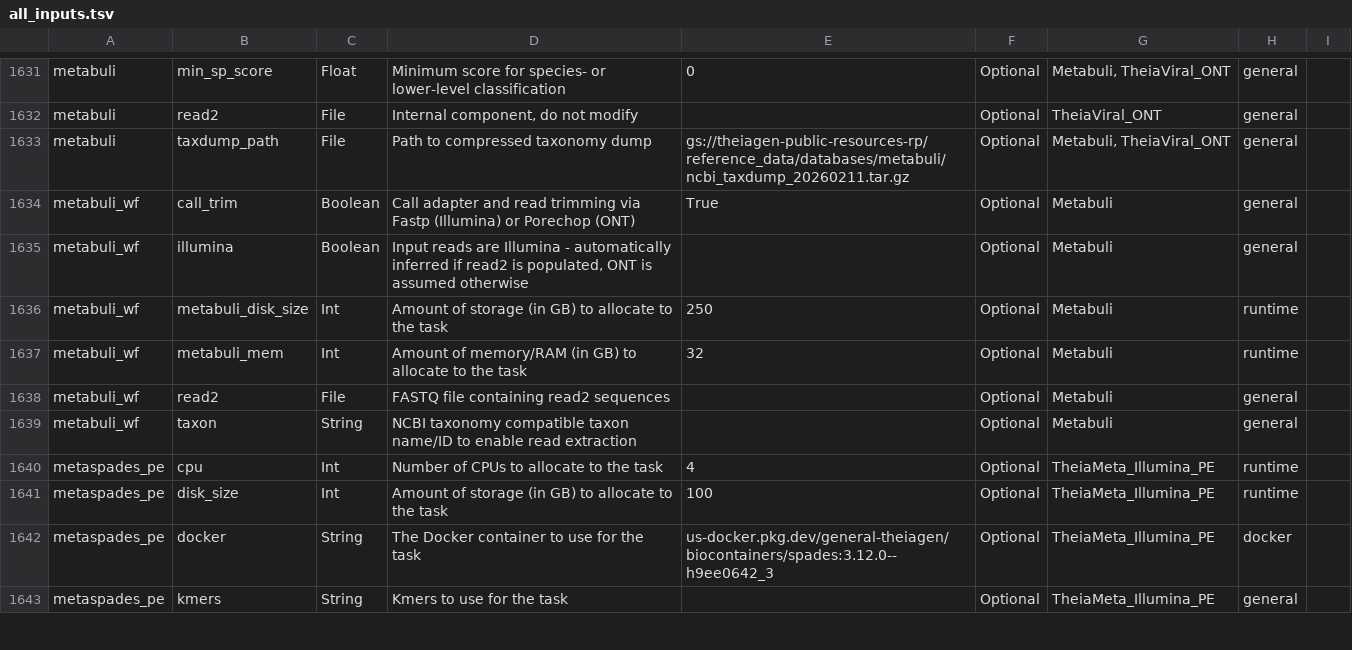
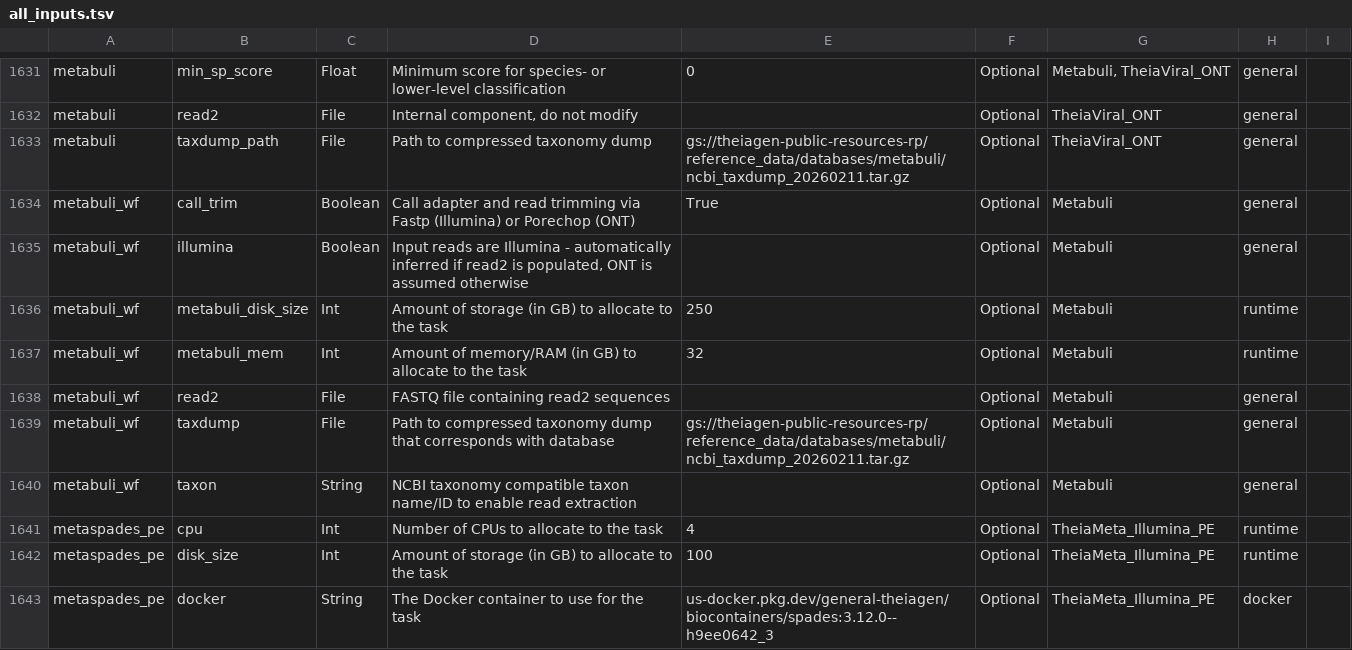
Before and after one commit to theiagen/public_health_bioinformatics, a TSV file: docs/assets/tables/all_inputs.tsv, drawn as a sheet; only a part is shown, gaps mark what is left out; the shorter side is filled out with more unchanged rows.

Commit message:
change inputs.tsv

```diff
--- a/docs/assets/tables/all_inputs.tsv
+++ b/docs/assets/tables/all_inputs.tsv
@@ -1632,3 +1632,3 @@ metabuli	min_sp_score	Float	Minimum score for species- or lower-level classifica
 metabuli	read2	File	Internal component, do not modify		Optional	TheiaViral_ONT	general	
-metabuli	taxdump_path	File	Path to compressed taxonomy dump	gs://theiagen-public-resources-rp/reference_data/databases/metabuli/ncbi_taxdump_20260211.tar.gz	Optional	Metabuli, TheiaViral_ONT	general	
+metabuli	taxdump_path	File	Path to compressed taxonomy dump	gs://theiagen-public-resources-rp/reference_data/databases/metabuli/ncbi_taxdump_20260211.tar.gz	Optional	TheiaViral_ONT	general	
 metabuli_wf	call_trim	Boolean	Call adapter and read trimming via Fastp (Illumina) or Porechop (ONT)	True	Optional	Metabuli	general	
@@ -1638,2 +1638,3 @@ metabuli_wf	metabuli_mem	Int	Amount of memory/RAM (in GB) to allocate to the tas
 metabuli_wf	read2	File	FASTQ file containing read2 sequences		Optional	Metabuli	general	
+metabuli_wf	taxdump	File	Path to compressed taxonomy dump that corresponds with database	gs://theiagen-public-resources-rp/reference_data/databases/metabuli/ncbi_taxdump_20260211.tar.gz	Optional	Metabuli	general	
 metabuli_wf	taxon	String	NCBI taxonomy compatible taxon name/ID to enable read extraction		Optional	Metabuli	general	
```
